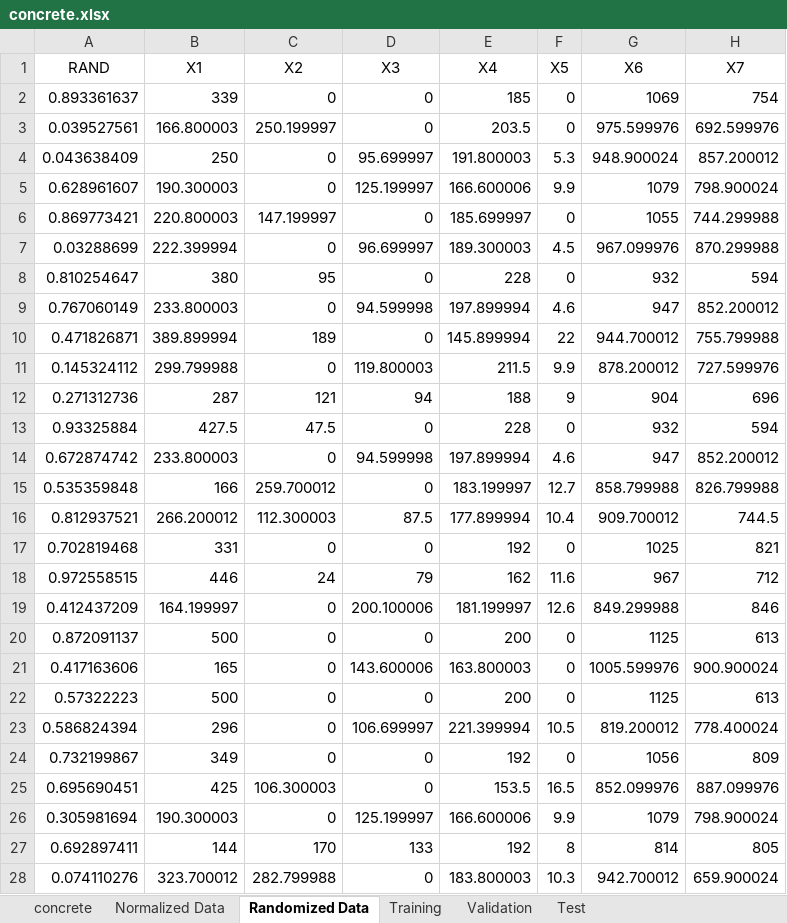
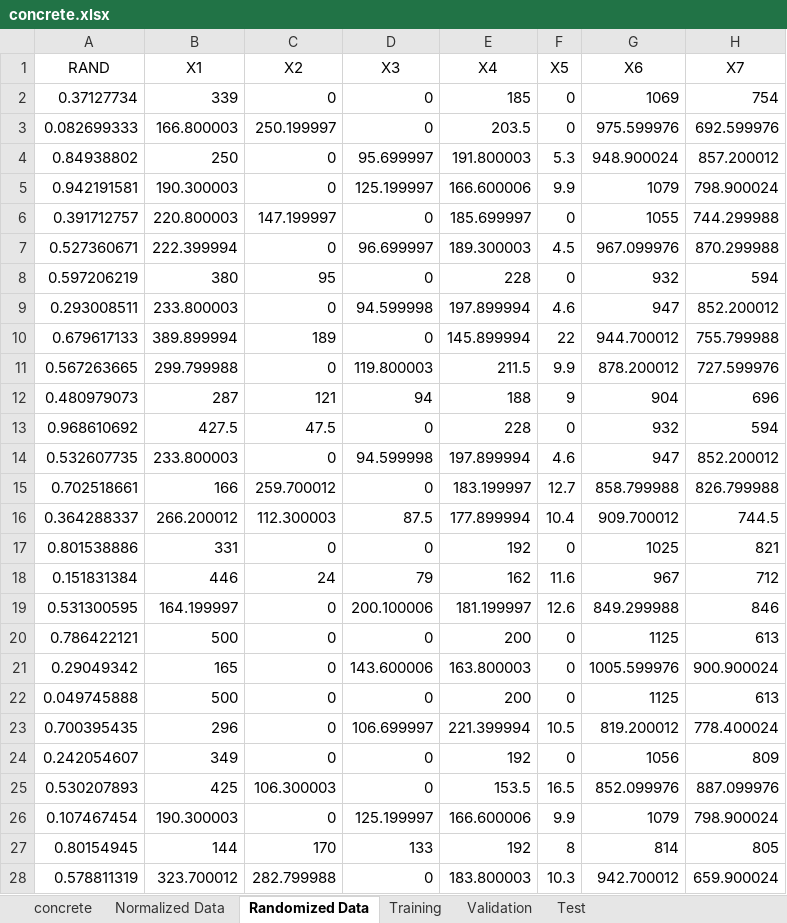
Before and after one commit to BlackCorsair/neuralNetworks, an Excel workbook: p1/concrete.xlsx, sheet Randomized Data, drawn as a sheet; only a part is shown; values as stored, in another font and other column widths than the file's, no borders; the diff covers the shown part only; the diff names each change by its address in the sheet, - before the commit and + after, or states it on an @@ line.

```diff
--- a/p1/concrete.xlsx (sheet Randomized Data)
+++ b/p1/concrete.xlsx (sheet Randomized Data)
-A2 (RAND): 0.893361637
+A2 (RAND): 0.37127734
-A3 (RAND): 0.039527561
+A3 (RAND): 0.082699333
-A4 (RAND): 0.043638409
+A4 (RAND): 0.84938802
-A5 (RAND): 0.628961607
+A5 (RAND): 0.942191581
-A6 (RAND): 0.869773421
+A6 (RAND): 0.391712757
-A7 (RAND): 0.03288699
+A7 (RAND): 0.527360671
-A8 (RAND): 0.810254647
+A8 (RAND): 0.597206219
-A9 (RAND): 0.767060149
+A9 (RAND): 0.293008511
-A10 (RAND): 0.471826871
+A10 (RAND): 0.679617133
-A11 (RAND): 0.145324112
+A11 (RAND): 0.567263665
-A12 (RAND): 0.271312736
+A12 (RAND): 0.480979073
-A13 (RAND): 0.93325884
+A13 (RAND): 0.968610692
-A14 (RAND): 0.672874742
+A14 (RAND): 0.532607735
-A15 (RAND): 0.535359848
+A15 (RAND): 0.702518661
-A16 (RAND): 0.812937521
+A16 (RAND): 0.364288337
-A17 (RAND): 0.702819468
+A17 (RAND): 0.801538886
-A18 (RAND): 0.972558515
+A18 (RAND): 0.151831384
-A19 (RAND): 0.412437209
+A19 (RAND): 0.531300595
-A20 (RAND): 0.872091137
+A20 (RAND): 0.786422121
-A21 (RAND): 0.417163606
+A21 (RAND): 0.29049342
-A22 (RAND): 0.57322223
+A22 (RAND): 0.049745888
-A23 (RAND): 0.586824394
+A23 (RAND): 0.700395435
-A24 (RAND): 0.732199867
+A24 (RAND): 0.242054607
-A25 (RAND): 0.695690451
+A25 (RAND): 0.530207893
-A26 (RAND): 0.305981694
+A26 (RAND): 0.107467454
-A27 (RAND): 0.692897411
+A27 (RAND): 0.80154945
-A28 (RAND): 0.074110276
+A28 (RAND): 0.578811319
```
Also changed, not shown: 1003 edited cells elsewhere in this sheet, sheet Training, sheet Normalized Data, 3 other files.
